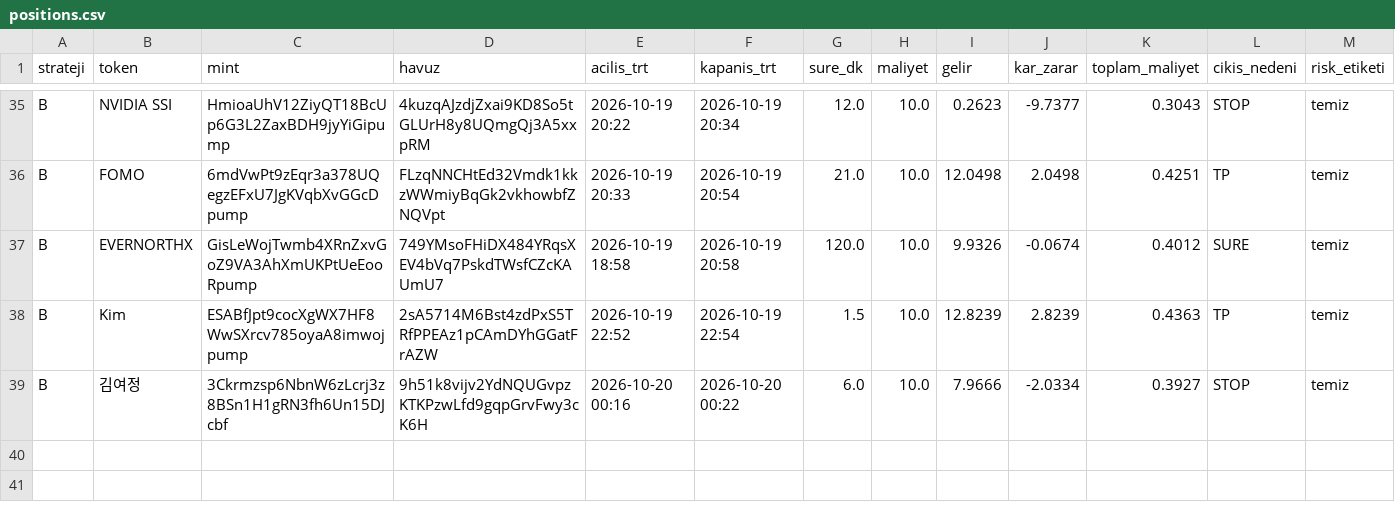
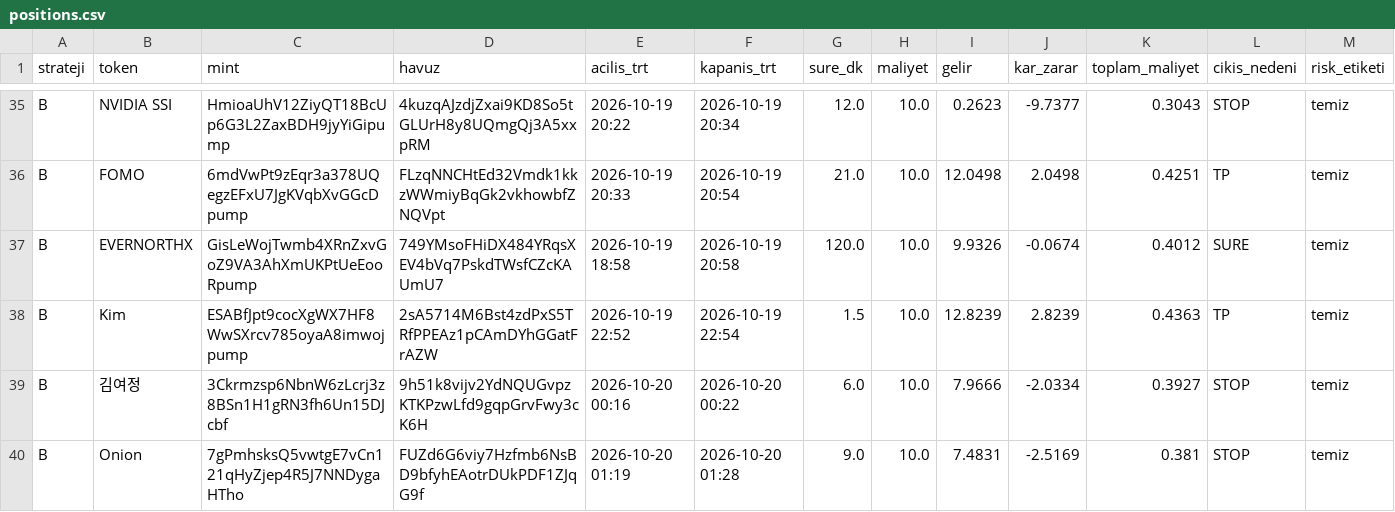
Before and after one commit to FurkanGulerci/memecoin-demo, a CSV file: positions.csv, drawn as a sheet; only a part is shown, gaps mark what is left out; rows hold the shown columns only; the diff names each change by its address in the sheet, - before the commit and + after, or states it on an @@ line.

```diff
--- a/positions.csv
+++ b/positions.csv
+row 40: B | Onion | 7gPmhsksQ5vwtgE7vCn121qHyZjep4R5J7NNDygaHTho | FUZd6G6viy7Hzfmb6NsBD9bfyhEAotrDUkPDF1ZJqG9f | 2026-10-20 01:19 | 2026-10-20 01:28 | 9.0 | 10.0 | 7.4831 | -2.5169 | 0.381 | STOP | temiz
```
Also changed, not shown: trades.csv, 1 other file.
